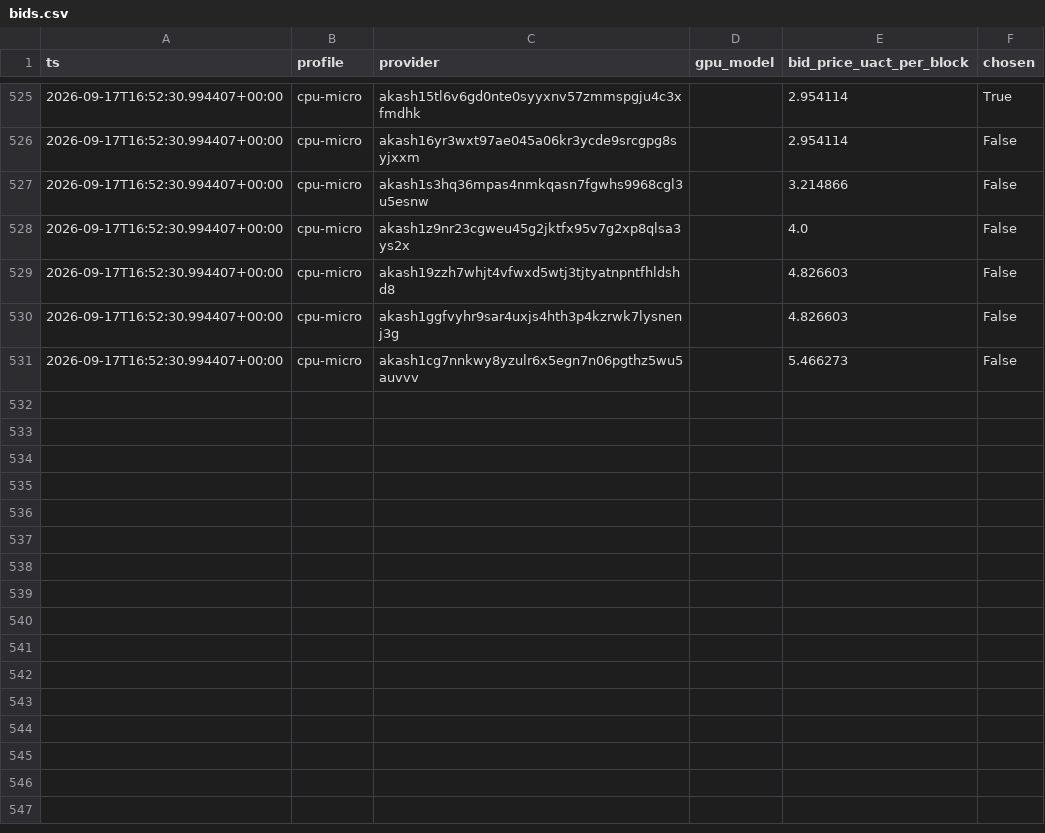
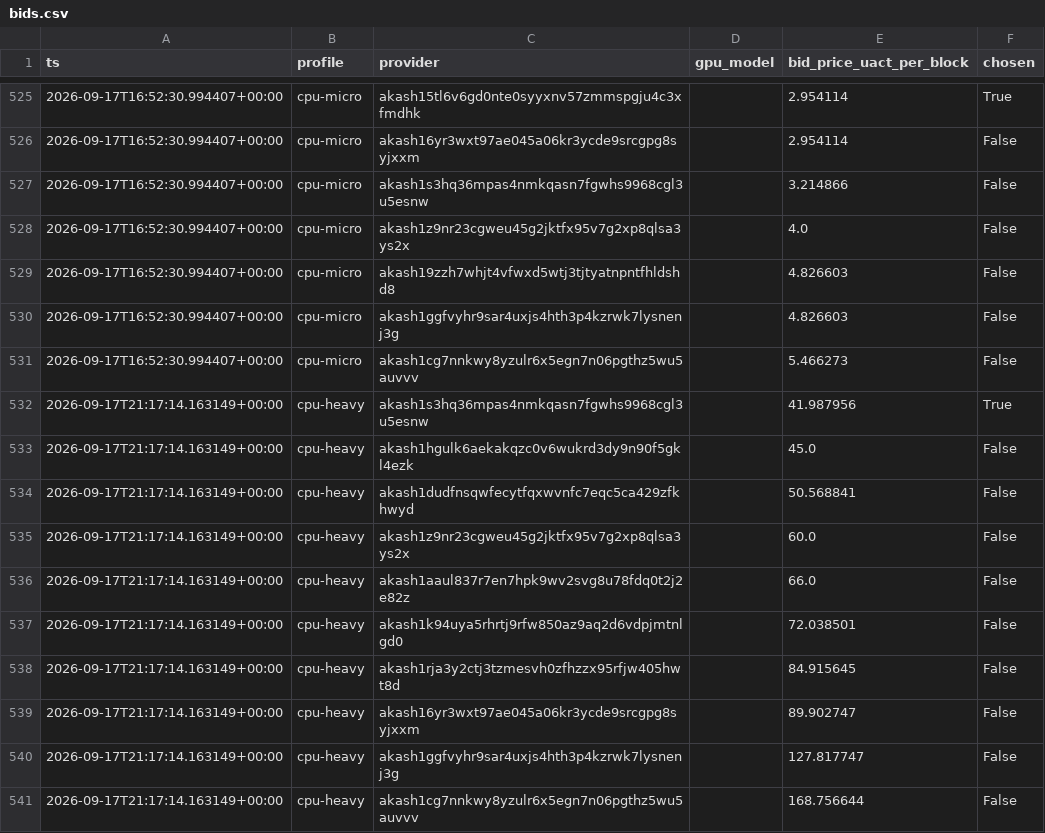
Before and after one commit to themailman05/shoestring, a CSV file: data/bids.csv, drawn as a sheet; only a part is shown, gaps mark what is left out.

```diff
--- a/data/bids.csv
+++ b/data/bids.csv
@@ -531 +531,11 @@ ts,profile,provider,gpu_model,bid_price_uact_per_block,chosen
 2026-09-17T16:52:30.994407+00:00,cpu-micro,akash1cg7nnkwy8yzulr6x5egn7n06pgthz5wu5auvvv,,5.466273,False
+2026-09-17T21:17:14.163149+00:00,cpu-heavy,akash1s3hq36mpas4nmkqasn7fgwhs9968cgl3u5esnw,,41.987956,True
+2026-09-17T21:17:14.163149+00:00,cpu-heavy,akash1hgulk6aekakqzc0v6wukrd3dy9n90f5gkl4ezk,,45.0,False
+2026-09-17T21:17:14.163149+00:00,cpu-heavy,akash1dudfnsqwfecytfqxwvnfc7eqc5ca429zfkhwyd,,50.568841,False
+2026-09-17T21:17:14.163149+00:00,cpu-heavy,akash1z9nr23cgweu45g2jktfx95v7g2xp8qlsa3ys2x,,60.0,False
+2026-09-17T21:17:14.163149+00:00,cpu-heavy,akash1aaul837r7en7hpk9wv2svg8u78fdq0t2j2e82z,,66.0,False
+2026-09-17T21:17:14.163149+00:00,cpu-heavy,akash1k94uya5rhrtj9rfw850az9aq2d6vdpjmtnlgd0,,72.038501,False
+2026-09-17T21:17:14.163149+00:00,cpu-heavy,akash1rja3y2ctj3tzmesvh0zfhzzx95rfjw405hwt8d,,84.915645,False
+2026-09-17T21:17:14.163149+00:00,cpu-heavy,akash16yr3wxt97ae045a06kr3ycde9srcgpg8syjxxm,,89.902747,False
+2026-09-17T21:17:14.163149+00:00,cpu-heavy,akash1ggfvyhr9sar4uxjs4hth3p4kzrwk7lysnenj3g,,127.817747,False
+2026-09-17T21:17:14.163149+00:00,cpu-heavy,akash1cg7nnkwy8yzulr6x5egn7n06pgthz5wu5auvvv,,168.756644,False
```
Also changed, not shown: data/canary.csv.
